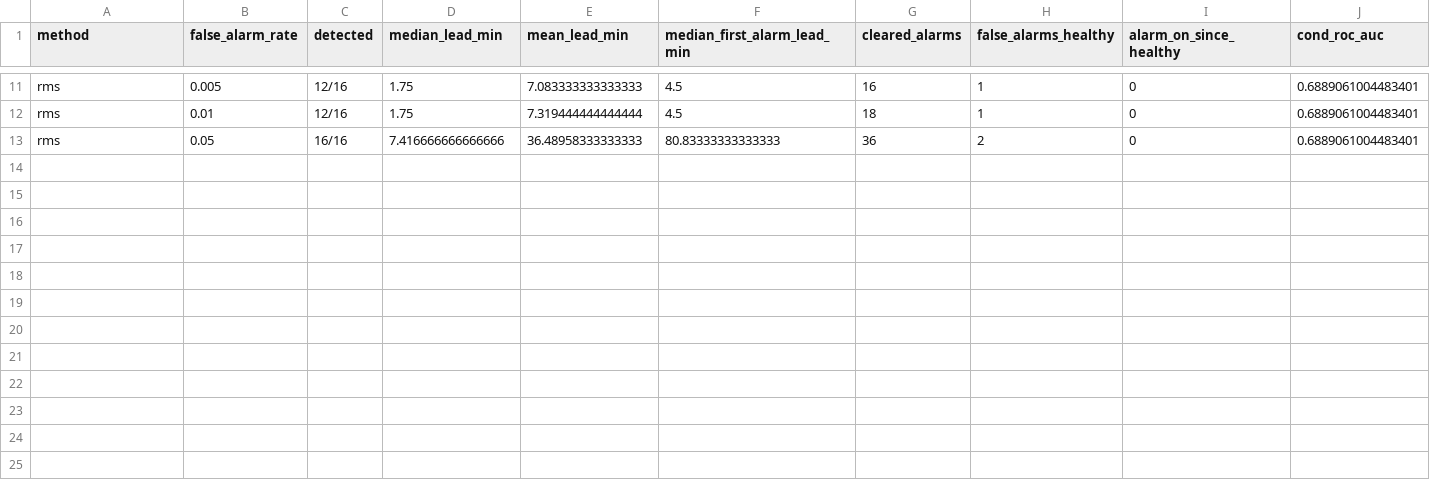
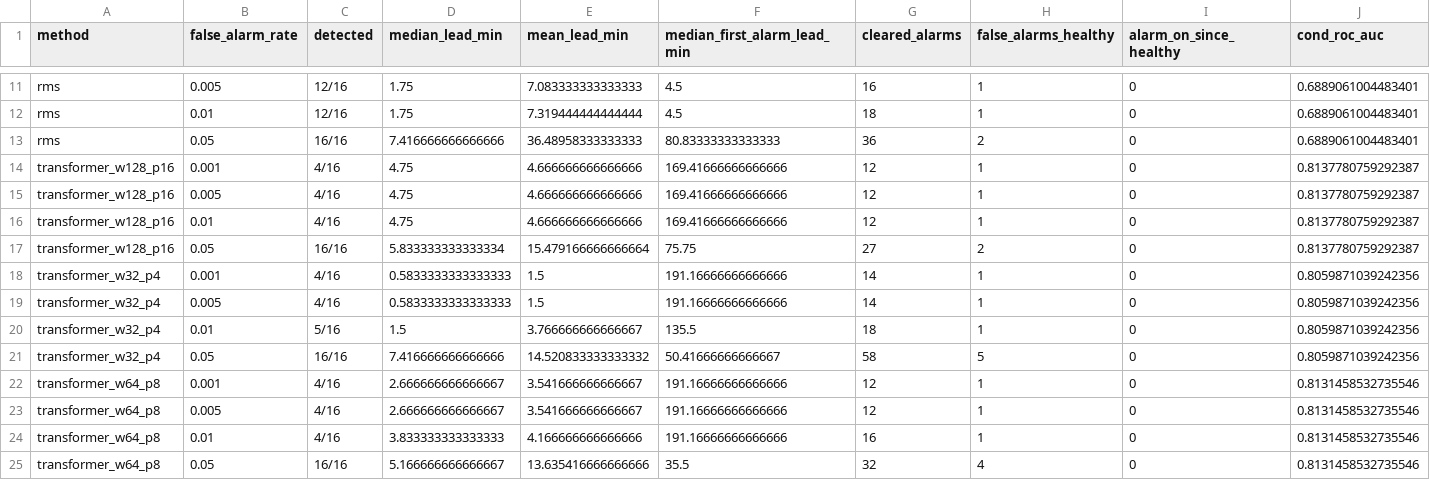
Before and after one commit to nikryan-cpu/Bearing-Attention, a CSV file: results/femto/summary.csv, drawn as a sheet; only a part is shown, gaps mark what is left out; rows hold the shown columns only; the diff names each change by its address in the sheet, - before the commit and + after, or states it on an @@ line.

Commit message:
Add patch transformer forecaster trained on healthy data
Channel-independent PatchTST-style model written from scratch; the anomaly score is the log forecast error. Three window/patch variants go through the same protocol as the baselines.

```diff
--- a/results/femto/summary.csv
+++ b/results/femto/summary.csv
+row 14: transformer_w128_p16 | 0.001 | 4/16 | 4.75 | 4.666666666666666 | 169.41666666666666 | 12 | 1 | 0 | 0.8137780759292387
+row 15: transformer_w128_p16 | 0.005 | 4/16 | 4.75 | 4.666666666666666 | 169.41666666666666 | 12 | 1 | 0 | 0.8137780759292387
+row 16: transformer_w128_p16 | 0.01 | 4/16 | 4.75 | 4.666666666666666 | 169.41666666666666 | 12 | 1 | 0 | 0.8137780759292387
+row 17: transformer_w128_p16 | 0.05 | 16/16 | 5.833333333333334 | 15.479166666666664 | 75.75 | 27 | 2 | 0 | 0.8137780759292387
+row 18: transformer_w32_p4 | 0.001 | 4/16 | 0.5833333333333333 | 1.5 | 191.16666666666666 | 14 | 1 | 0 | 0.8059871039242356
+row 19: transformer_w32_p4 | 0.005 | 4/16 | 0.5833333333333333 | 1.5 | 191.16666666666666 | 14 | 1 | 0 | 0.8059871039242356
+row 20: transformer_w32_p4 | 0.01 | 5/16 | 1.5 | 3.766666666666667 | 135.5 | 18 | 1 | 0 | 0.8059871039242356
+row 21: transformer_w32_p4 | 0.05 | 16/16 | 7.416666666666666 | 14.520833333333332 | 50.41666666666667 | 58 | 5 | 0 | 0.8059871039242356
+row 22: transformer_w64_p8 | 0.001 | 4/16 | 2.666666666666667 | 3.541666666666667 | 191.16666666666666 | 12 | 1 | 0 | 0.8131458532735546
+row 23: transformer_w64_p8 | 0.005 | 4/16 | 2.666666666666667 | 3.541666666666667 | 191.16666666666666 | 12 | 1 | 0 | 0.8131458532735546
+row 24: transformer_w64_p8 | 0.01 | 4/16 | 3.833333333333333 | 4.166666666666666 | 191.16666666666666 | 16 | 1 | 0 | 0.8131458532735546
+row 25: transformer_w64_p8 | 0.05 | 16/16 | 5.166666666666667 | 13.635416666666666 | 35.5 | 32 | 4 | 0 | 0.8131458532735546
```
Also changed, not shown: 13 other files.
